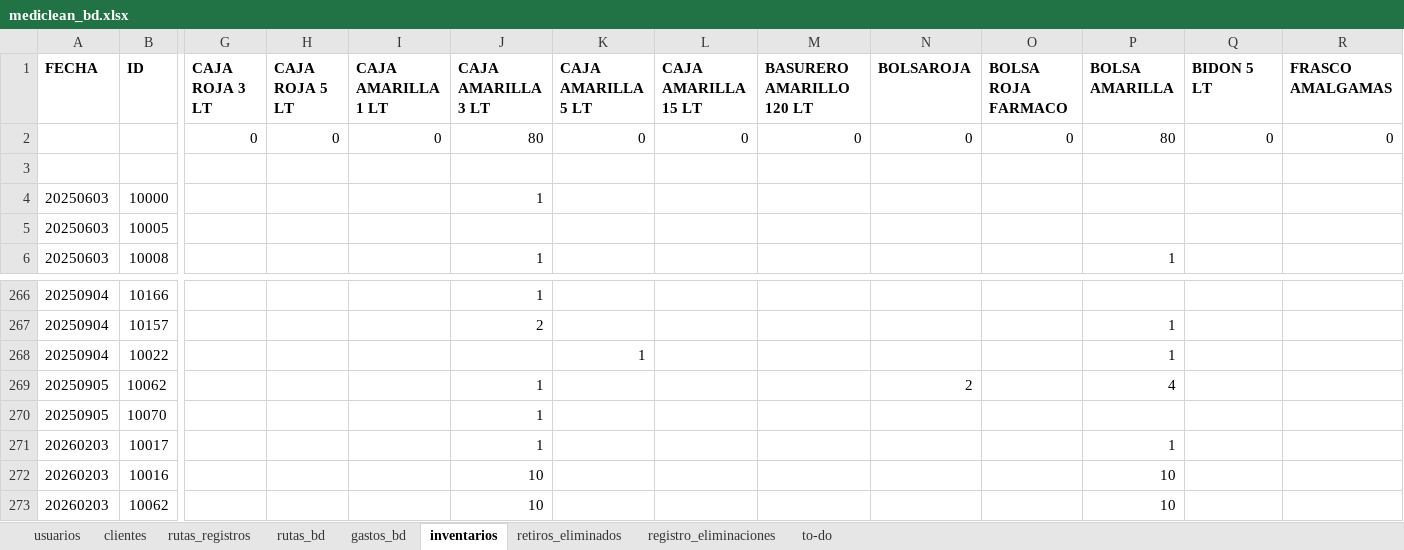
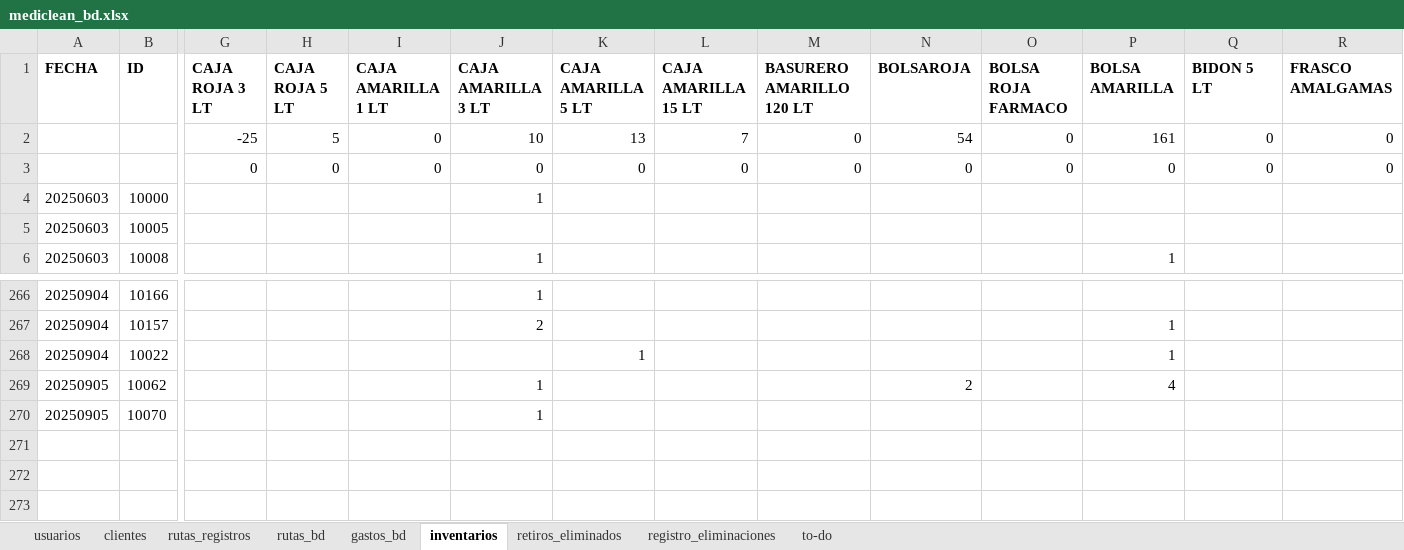
Before and after one commit to Ishovias/mc-ruta-admin, an Excel workbook: bd/mediclean_bd.xlsx, sheet inventarios, drawn as a sheet; only a part is shown, gaps mark what is left out; values as stored, in another font and other column widths than the file's, no borders; removed rows and columns are numbered as before the commit, all else as after; rows hold the shown columns only; the diff names each change by its address in the sheet, - before the commit and + after, or states it on an @@ line.

Commit message:
Agregando modificaciones de rutaactual e inventario
Agregando funcionalidad de visualizacion de inventarios de insumos en furgon tanto en inventarios como en ruta actual. funcionalidades propias agregadas (sumar, descontar insumo, confirmar, a ruta, etc)

```diff
--- a/bd/mediclean_bd.xlsx (sheet inventarios)
+++ b/bd/mediclean_bd.xlsx (sheet inventarios)
+row 2:  |  | -25 | 5 | 0 | 10 | 13 | 7 | 0 | 54 | 0 | 161 | 0 | 0
-J3 (CAJA AMARILLA 3 LT): 80
+J3 (CAJA AMARILLA 3 LT): 0
-P3 (BOLSA AMARILLA): 80
+P3 (BOLSA AMARILLA): 0
-row 3: (empty)
-row 271: 20260203 | 10017 |  |  |  | 1 |  |  |  |  |  | 1
-row 272: 20260203 | 10016 |  |  |  | 10 |  |  |  |  |  | 10
-row 273: 20260203 | 10062 |  |  |  | 10 |  |  |  |  |  | 10
```
Also changed, not shown: sheet rutas_bd, sheet clientes, sheet gastos_bd, sheet usuarios, 12 other files.
